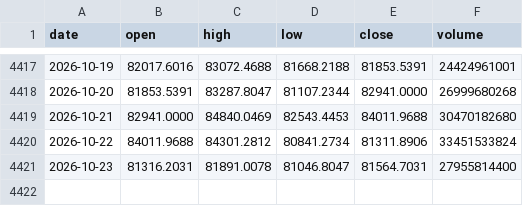
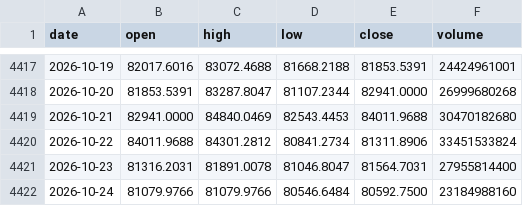
Before and after one commit to Alex-1101/btc-data-collector, a CSV file: data/us/BTC-USD.csv, drawn as a sheet; only a part is shown, gaps mark what is left out.

Commit message:
us data 2026-10-24T01:02Z

```diff
--- a/data/us/BTC-USD.csv
+++ b/data/us/BTC-USD.csv
@@ -4421 +4421,2 @@ date,open,high,low,close,volume
 2026-10-23,81316.2031,81891.0078,81046.8047,81564.7031,27955814400
+2026-10-24,81079.9766,81079.9766,80546.6484,80592.7500,23184988160
```
Also changed, not shown: data/us/AAPL.csv, data/us/AMZN.csv, 43 other files.
